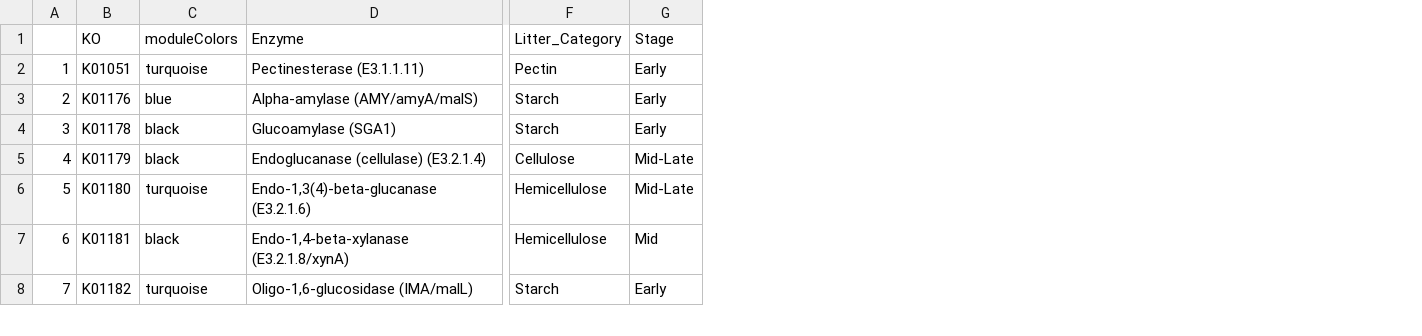
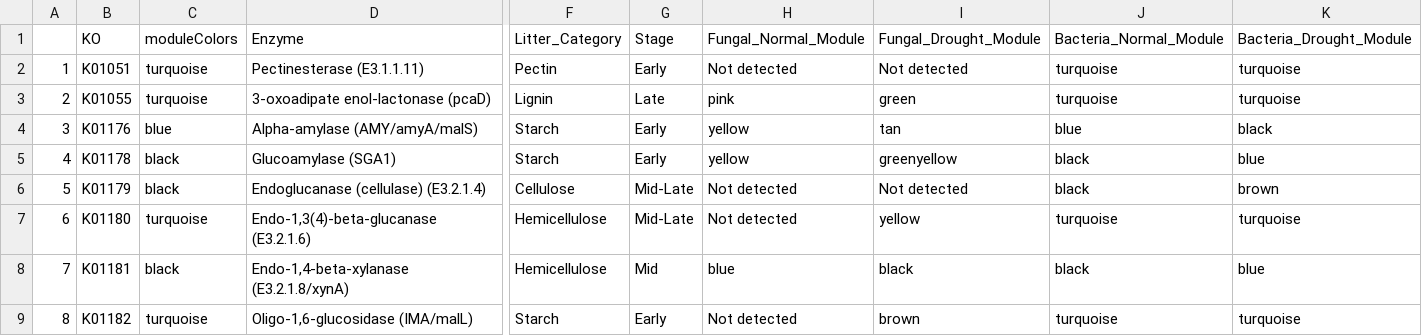
Before and after one commit to linneakh/soil_habitat_omics, a CSV file: output/WGCNA/control/TableSx_litter.csv, drawn as a sheet; only a part is shown, gaps mark what is left out; addresses are those after the commit; rows hold the shown columns only; the diff covers the shown part only; the diff names each change by its address in the sheet, - before the commit and + after, or states it on an @@ line.

```diff
--- a/output/WGCNA/control/TableSx_litter.csv
+++ b/output/WGCNA/control/TableSx_litter.csv
+column H, rows 1-2: Fungal_Normal_Module | Not detected; rows 4-9: yellow | yellow | Not detected | Not detected | blue | Not detected
+column I, rows 1-2: Fungal_Drought_Module | Not detected; rows 4-9: tan | greenyellow | Not detected | yellow | black | brown
+column J, rows 1-2: Bacteria_Normal_Module | turquoise; rows 4-9: blue | black | black | turquoise | black | turquoise
+column K, rows 1-2: Bacteria_Drought_Module | turquoise; rows 4-9: black | blue | brown | turquoise | blue | turquoise
+row 3: 2 | K01055 | turquoise | 3-oxoadipate enol-lactonase (pcaD) | Lignin | Late | pink | green | turquoise | turquoise
@@ column A renumbered between rows 4 and 45 @@
```
Also changed, not shown: 11 added rows and 4 removed rows elsewhere in this file, output/WGCNA/control/TableSx_module_exudate.csv, output/WGCNA/drought/TableSx_litter.csv, 32 other files.
